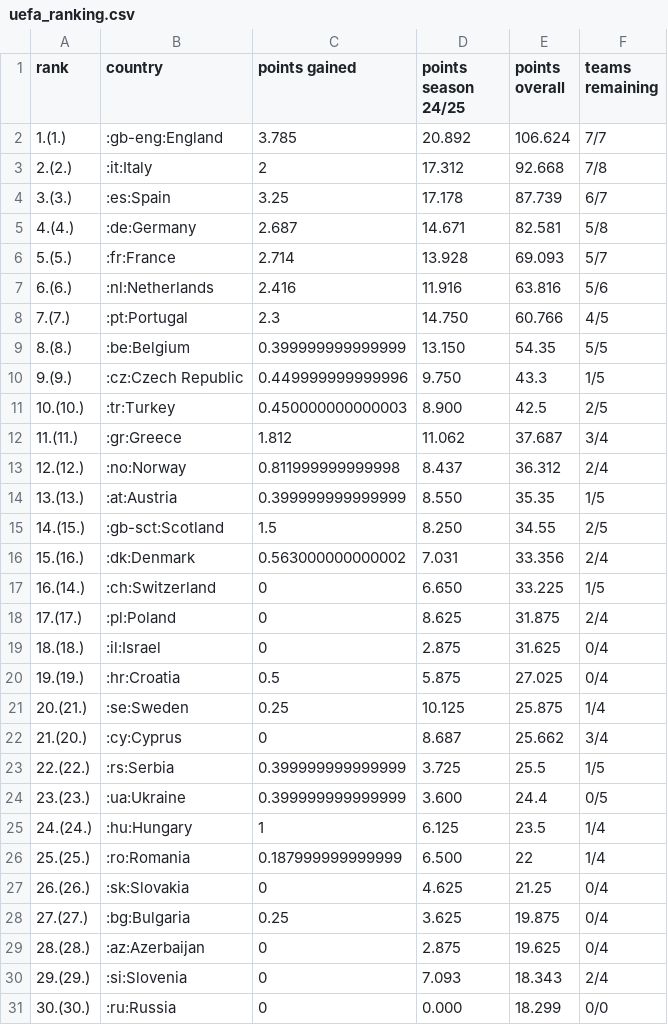
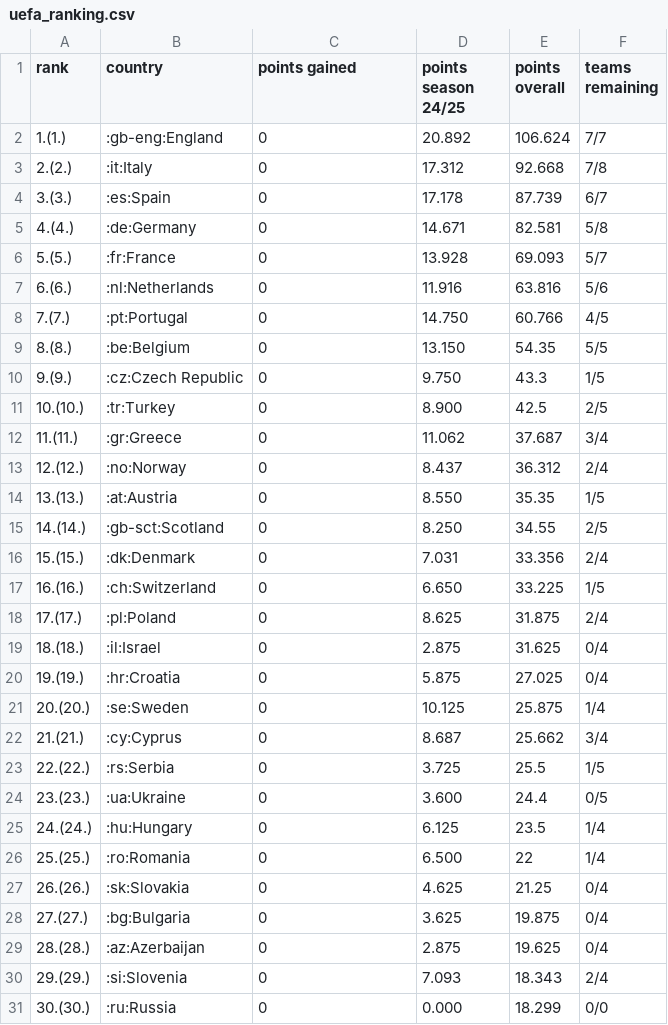
Before and after one commit to swissfootdata/UEFA_Rankings, a CSV file: Output/uefa_ranking.csv, drawn as a sheet; only a part is shown.

```diff
--- a/Output/uefa_ranking.csv
+++ b/Output/uefa_ranking.csv
@@ -1,29 +1,29 @@
 "rank","country","points gained","points season 24/25","points overall","teams remaining"
-"1.(1.)",":gb-eng:England",3.785,"20.892",106.624,"7/7"
-"2.(2.)",":it:Italy",2,"17.312",92.668,"7/8"
-"3.(3.)",":es:Spain",3.25,"17.178",87.739,"6/7"
-"4.(4.)",":de:Germany",2.687,"14.671",82.581,"5/8"
-"5.(5.)",":fr:France",2.714,"13.928",69.093,"5/7"
-"6.(6.)",":nl:Netherlands",2.416,"11.916",63.816,"5/6"
-"7.(7.)",":pt:Portugal",2.3,"14.750",60.766,"4/5"
-"8.(8.)",":be:Belgium",0.399999999999999,"13.150",54.35,"5/5"
-"9.(9.)",":cz:Czech Republic",0.449999999999996,"9.750",43.3,"1/5"
-"10.(10.)",":tr:Turkey",0.450000000000003,"8.900",42.5,"2/5"
-"11.(11.)",":gr:Greece",1.812,"11.062",37.687,"3/4"
-"12.(12.)",":no:Norway",0.811999999999998,"8.437",36.312,"2/4"
-"13.(13.)",":at:Austria",0.399999999999999,"8.550",35.35,"1/5"
-"14.(15.)",":gb-sct:Scotland",1.5,"8.250",34.55,"2/5"
-"15.(16.)",":dk:Denmark",0.563000000000002,"7.031",33.356,"2/4"
-"16.(14.)",":ch:Switzerland",0,"6.650",33.225,"1/5"
+"1.(1.)",":gb-eng:England",0,"20.892",106.624,"7/7"
+"2.(2.)",":it:Italy",0,"17.312",92.668,"7/8"
+"3.(3.)",":es:Spain",0,"17.178",87.739,"6/7"
+"4.(4.)",":de:Germany",0,"14.671",82.581,"5/8"
+"5.(5.)",":fr:France",0,"13.928",69.093,"5/7"
+"6.(6.)",":nl:Netherlands",0,"11.916",63.816,"5/6"
+"7.(7.)",":pt:Portugal",0,"14.750",60.766,"4/5"
+"8.(8.)",":be:Belgium",0,"13.150",54.35,"5/5"
+"9.(9.)",":cz:Czech Republic",0,"9.750",43.3,"1/5"
+"10.(10.)",":tr:Turkey",0,"8.900",42.5,"2/5"
+"11.(11.)",":gr:Greece",0,"11.062",37.687,"3/4"
+"12.(12.)",":no:Norway",0,"8.437",36.312,"2/4"
+"13.(13.)",":at:Austria",0,"8.550",35.35,"1/5"
+"14.(14.)",":gb-sct:Scotland",0,"8.250",34.55,"2/5"
+"15.(15.)",":dk:Denmark",0,"7.031",33.356,"2/4"
+"16.(16.)",":ch:Switzerland",0,"6.650",33.225,"1/5"
 "17.(17.)",":pl:Poland",0,"8.625",31.875,"2/4"
 "18.(18.)",":il:Israel",0,"2.875",31.625,"0/4"
-"19.(19.)",":hr:Croatia",0.5,"5.875",27.025,"0/4"
-"20.(21.)",":se:Sweden",0.25,"10.125",25.875,"1/4"
-"21.(20.)",":cy:Cyprus",0,"8.687",25.662,"3/4"
-"22.(22.)",":rs:Serbia",0.399999999999999,"3.725",25.5,"1/5"
-"23.(23.)",":ua:Ukraine",0.399999999999999,"3.600",24.4,"0/5"
-"24.(24.)",":hu:Hungary",1,"6.125",23.5,"1/4"
-"25.(25.)",":ro:Romania",0.187999999999999,"6.500",22,"1/4"
+"19.(19.)",":hr:Croatia",0,"5.875",27.025,"0/4"
+"20.(20.)",":se:Sweden",0,"10.125",25.875,"1/4"
+"21.(21.)",":cy:Cyprus",0,"8.687",25.662,"3/4"
+"22.(22.)",":rs:Serbia",0,"3.725",25.5,"1/5"
+"23.(23.)",":ua:Ukraine",0,"3.600",24.4,"0/5"
+"24.(24.)",":hu:Hungary",0,"6.125",23.5,"1/4"
+"25.(25.)",":ro:Romania",0,"6.500",22,"1/4"
 "26.(26.)",":sk:Slovakia",0,"4.625",21.25,"0/4"
-"27.(27.)",":bg:Bulgaria",0.25,"3.625",19.875,"0/4"
+"27.(27.)",":bg:Bulgaria",0,"3.625",19.875,"0/4"
 "28.(28.)",":az:Azerbaijan",0,"2.875",19.625,"0/4"
```
Also changed, not shown: 3 other files.
